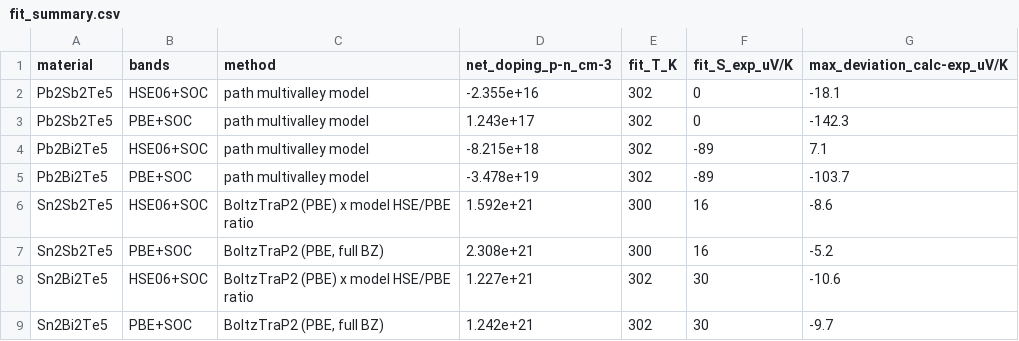
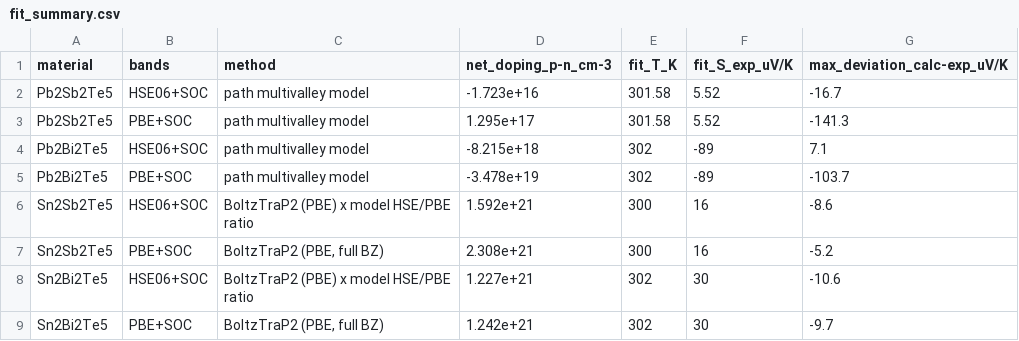
Before and after one commit to Andyw852/A2B2Te5-lone-pair-and-conduction-type, a CSV file: 21_阶段报告与交接/论文图_20261028/source_data/Fig6_S_vs_T/fit_summary.csv, drawn as a sheet.

```diff
--- a/21_阶段报告与交接/论文图_20261028/source_data/Fig6_S_vs_T/fit_summary.csv
+++ b/21_阶段报告与交接/论文图_20261028/source_data/Fig6_S_vs_T/fit_summary.csv
@@ -1,4 +1,4 @@
 material,bands,method,net_doping_p-n_cm-3,fit_T_K,fit_S_exp_uV/K,max_deviation_calc-exp_uV/K
-Pb2Sb2Te5,HSE06+SOC,path multivalley model,-2.355e+16,302,0,-18.1
-Pb2Sb2Te5,PBE+SOC,path multivalley model,1.243e+17,302,0,-142.3
+Pb2Sb2Te5,HSE06+SOC,path multivalley model,-1.723e+16,301.58,5.52,-16.7
+Pb2Sb2Te5,PBE+SOC,path multivalley model,1.295e+17,301.58,5.52,-141.3
 Pb2Bi2Te5,HSE06+SOC,path multivalley model,-8.215e+18,302,-89,7.1
```
Also changed, not shown: 21_阶段报告与交接/论文图_20261028/source_data/Fig6_S_vs_T/calculated_S_T.csv, 11 other files.
